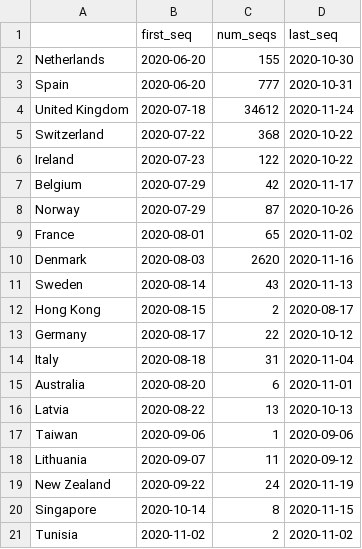
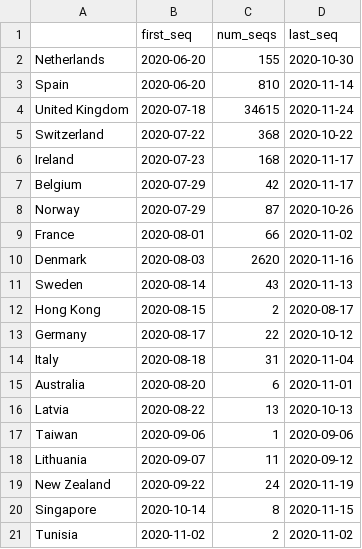
Before and after one commit to hodcroftlab/covariants, a TSV file: cluster_tables/20A.EU1_table.tsv, drawn as a sheet.

Commit message:
update figures/tables

```diff
--- a/cluster_tables/20A.EU1_table.tsv
+++ b/cluster_tables/20A.EU1_table.tsv
@@ -2,9 +2,9 @@
 Netherlands	2020-06-20	155	2020-10-30
-Spain	2020-06-20	777	2020-10-31
-United Kingdom	2020-07-18	34612	2020-11-24
+Spain	2020-06-20	810	2020-11-14
+United Kingdom	2020-07-18	34615	2020-11-24
 Switzerland	2020-07-22	368	2020-10-22
-Ireland	2020-07-23	122	2020-10-22
+Ireland	2020-07-23	168	2020-11-17
 Belgium	2020-07-29	42	2020-11-17
 Norway	2020-07-29	87	2020-10-26
-France	2020-08-01	65	2020-11-02
+France	2020-08-01	66	2020-11-02
 Denmark	2020-08-03	2620	2020-11-16
```
Also changed, not shown: cluster_tables/20A.EU2_table.tsv, cluster_tables/DanishCluster_table.tsv, 16 other files.
